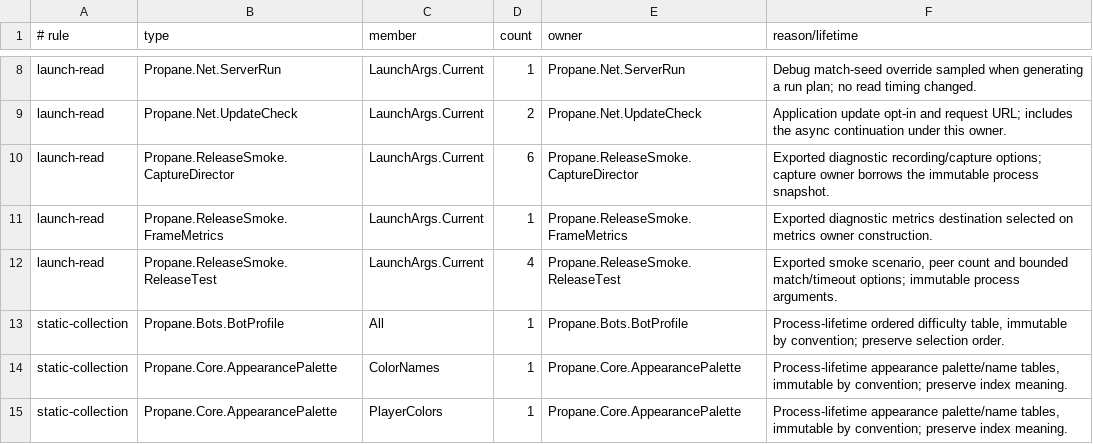
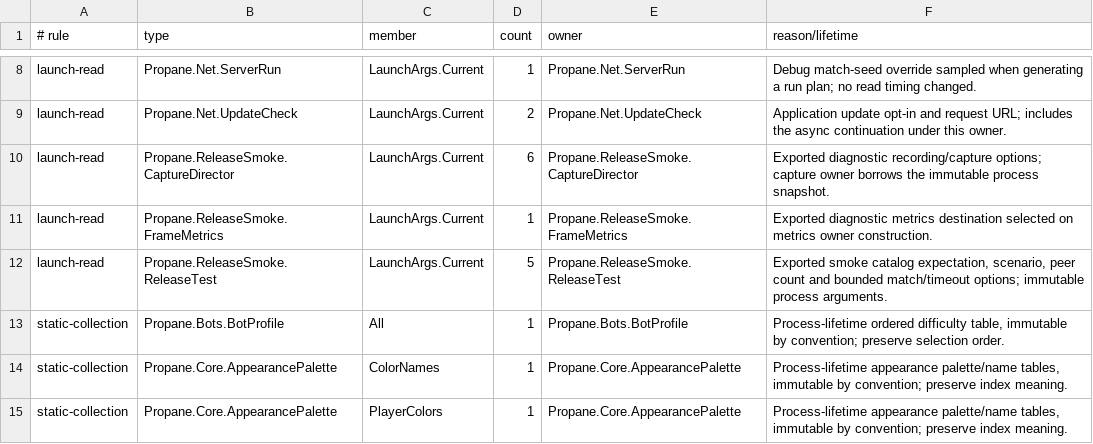
Before and after one commit to talmage89/propane-game, a TSV file: tools/architecture/process-state.tsv, drawn as a sheet; only a part is shown, gaps mark what is left out.

Commit message:
Verify catalog roots and provenance in packaged exports
Require the explicit library, default rig and registered item dependencies in every PCK, then load and check them in the unpacked Linux smoke. Reject stale UID/path references, preserve upstream notices, and document the empty-catalog and platform proof limits.

```diff
--- a/tools/architecture/process-state.tsv
+++ b/tools/architecture/process-state.tsv
@@ -11,3 +11,3 @@ launch-read	Propane.ReleaseSmoke.CaptureDirector	LaunchArgs.Current	6	Propane.Re
 launch-read	Propane.ReleaseSmoke.FrameMetrics	LaunchArgs.Current	1	Propane.ReleaseSmoke.FrameMetrics	Exported diagnostic metrics destination selected on metrics owner construction.
-launch-read	Propane.ReleaseSmoke.ReleaseTest	LaunchArgs.Current	4	Propane.ReleaseSmoke.ReleaseTest	Exported smoke scenario, peer count and bounded match/timeout options; immutable process arguments.
+launch-read	Propane.ReleaseSmoke.ReleaseTest	LaunchArgs.Current	5	Propane.ReleaseSmoke.ReleaseTest	Exported smoke catalog expectation, scenario, peer count and bounded match/timeout options; immutable process arguments.
 static-collection	Propane.Bots.BotProfile	All	1	Propane.Bots.BotProfile	Process-lifetime ordered difficulty table, immutable by convention; preserve selection order.
```
Also changed, not shown: 14 other files.
